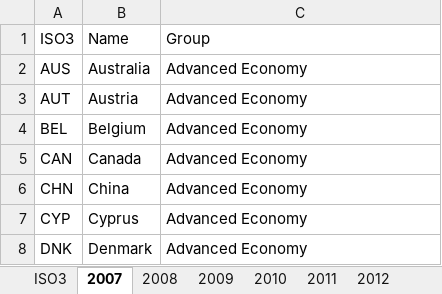
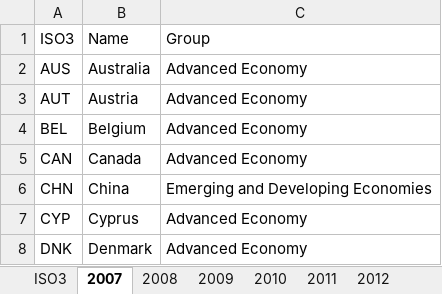
Before and after one commit to MaierMax/Explaining-Well-Being, an Excel workbook: Pulled Databases/WEO country classification.xlsx, sheet 2007, drawn as a sheet; only a part is shown; values as stored, in another font and other column widths than the file's, no borders; the diff names each change by its address in the sheet, - before the commit and + after, or states it on an @@ line.

Commit message:
fixed one incorrect data point

```diff
--- a/Pulled Databases/WEO country classification.xlsx (sheet 2007)
+++ b/Pulled Databases/WEO country classification.xlsx (sheet 2007)
-C6: Advanced Economy
+C6: Emerging and Developing Economies
```
